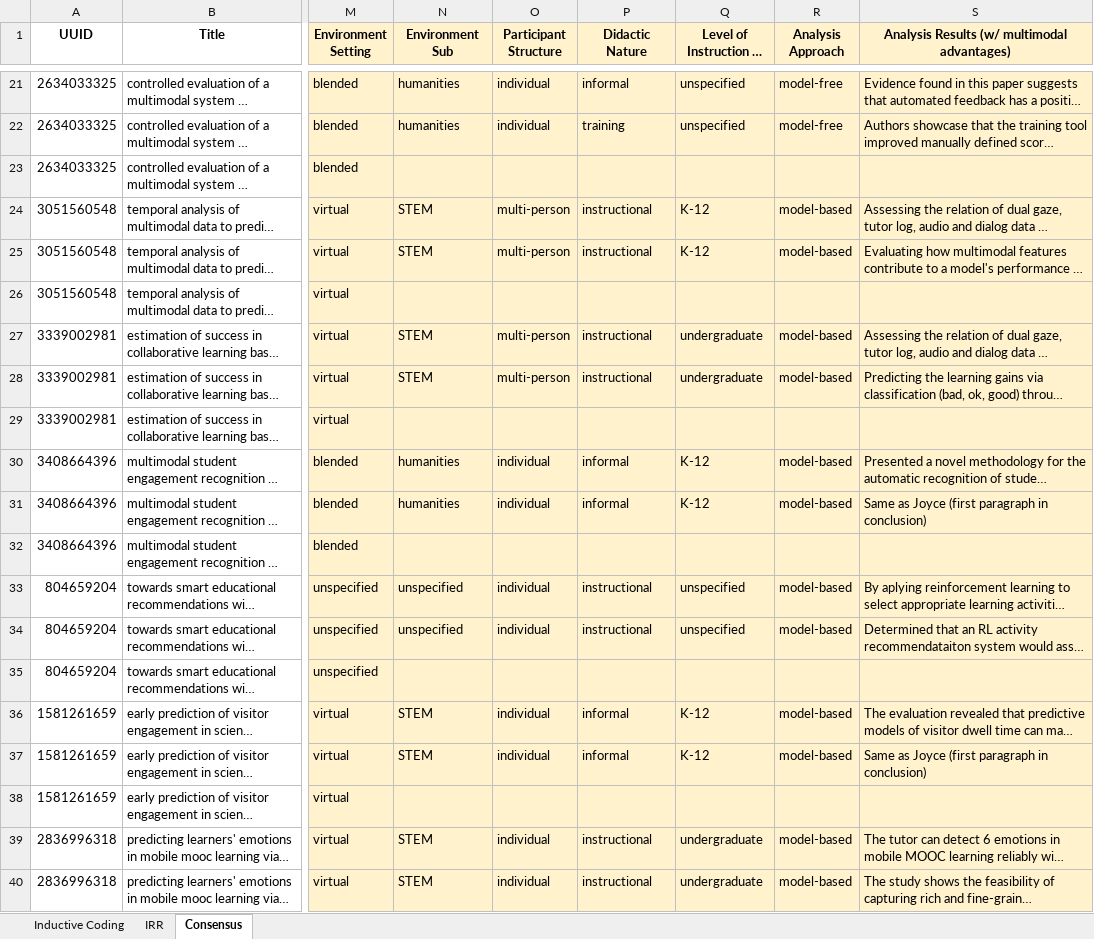
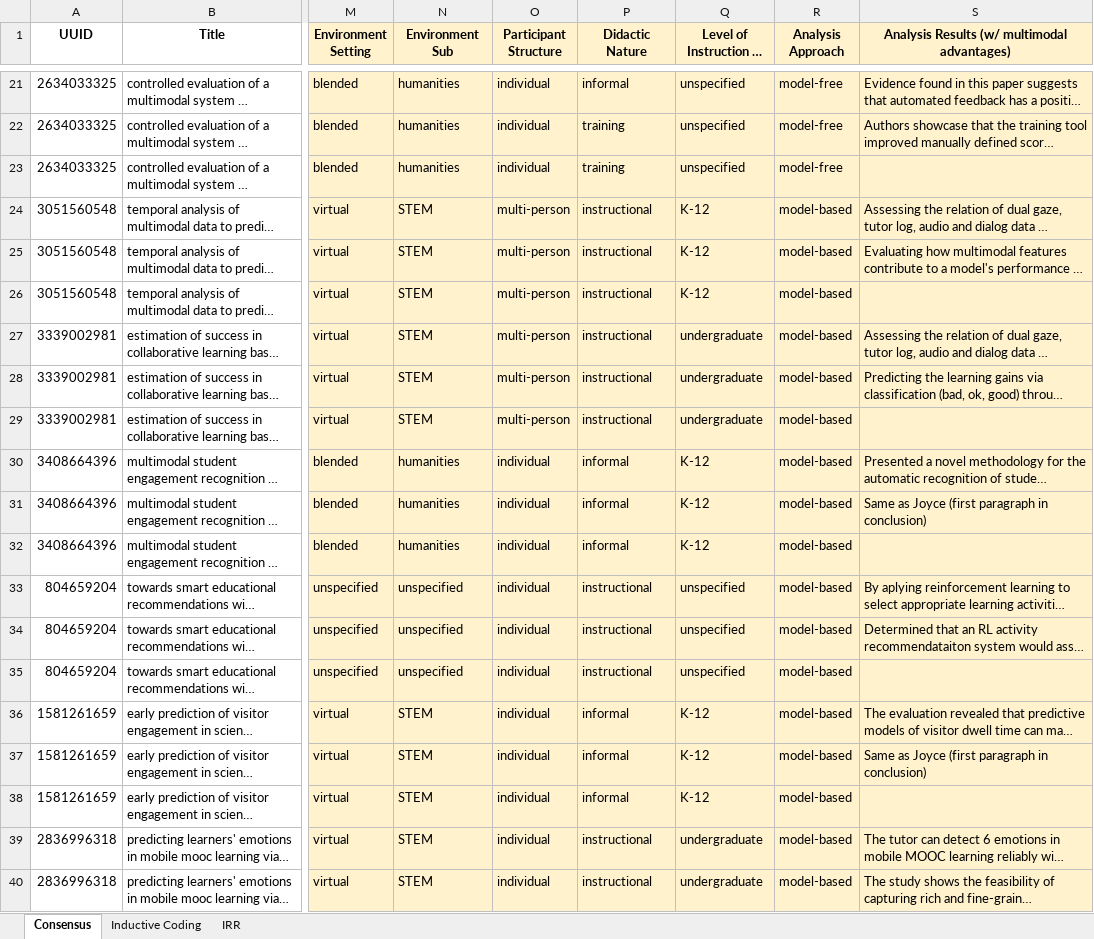
Before and after one commit to claytoncohn/MMLTE, an Excel workbook: S18_Environment_Feature_Extraction.xlsx, sheet Consensus, drawn as a sheet; only a part is shown, gaps mark what is left out; long unchanged cells end in …; values as stored, in another font and other column widths than the file's, no borders; charts and pictures not drawn; the diff covers the shown part only; the diff names each change by its address in the sheet, - before the commit and + after, or states it on an @@ line.

```diff
--- a/S18_Environment_Feature_Extraction.xlsx (sheet Consensus)
+++ b/S18_Environment_Feature_Extraction.xlsx (sheet Consensus)
@@ sheet tab order changed: Consensus | Inductive Coding | IRR @@
-N23 (Environment Sub): (empty)
+N23 (Environment Sub): humanities
-O23 (Participant Structure): (empty)
+O23 (Participant Structure): individual
-P23 (Didactic Nature): (empty)
+P23 (Didactic Nature): training
-Q23 (Level of Instruction or Training): (empty)
+Q23 (Level of Instruction or Training): unspecified
-R23 (Analysis Approach): (empty)
+R23 (Analysis Approach): model-free
-N26 (Environment Sub): (empty)
+N26 (Environment Sub): STEM
-O26 (Participant Structure): (empty)
+O26 (Participant Structure): multi-person
-P26 (Didactic Nature): (empty)
+P26 (Didactic Nature): instructional
-Q26 (Level of Instruction or Training): (empty)
+Q26 (Level of Instruction or Training): K-12
-R26 (Analysis Approach): (empty)
+R26 (Analysis Approach): model-based
-N29 (Environment Sub): (empty)
+N29 (Environment Sub): STEM
-O29 (Participant Structure): (empty)
+O29 (Participant Structure): multi-person
-P29 (Didactic Nature): (empty)
+P29 (Didactic Nature): instructional
-Q29 (Level of Instruction or Training): (empty)
+Q29 (Level of Instruction or Training): undergraduate
-R29 (Analysis Approach): (empty)
+R29 (Analysis Approach): model-based
-N32 (Environment Sub): (empty)
+N32 (Environment Sub): humanities
-O32 (Participant Structure): (empty)
+O32 (Participant Structure): individual
-P32 (Didactic Nature): (empty)
+P32 (Didactic Nature): informal
-Q32 (Level of Instruction or Training): (empty)
+Q32 (Level of Instruction or Training): K-12
-R32 (Analysis Approach): (empty)
+R32 (Analysis Approach): model-based
-N35 (Environment Sub): (empty)
+N35 (Environment Sub): unspecified
-O35 (Participant Structure): (empty)
+O35 (Participant Structure): individual
-P35 (Didactic Nature): (empty)
+P35 (Didactic Nature): instructional
-Q35 (Level of Instruction or Training): (empty)
+Q35 (Level of Instruction or Training): unspecified
-R35 (Analysis Approach): (empty)
+R35 (Analysis Approach): model-based
-N38 (Environment Sub): (empty)
+N38 (Environment Sub): STEM
-O38 (Participant Structure): (empty)
+O38 (Participant Structure): individual
-P38 (Didactic Nature): (empty)
+P38 (Didactic Nature): informal
-Q38 (Level of Instruction or Training): (empty)
+Q38 (Level of Instruction or Training): K-12
-R38 (Analysis Approach): (empty)
+R38 (Analysis Approach): model-based
```
Also changed, not shown: 154 edited cells and cell formats elsewhere in this sheet, sheet Inductive Coding.
